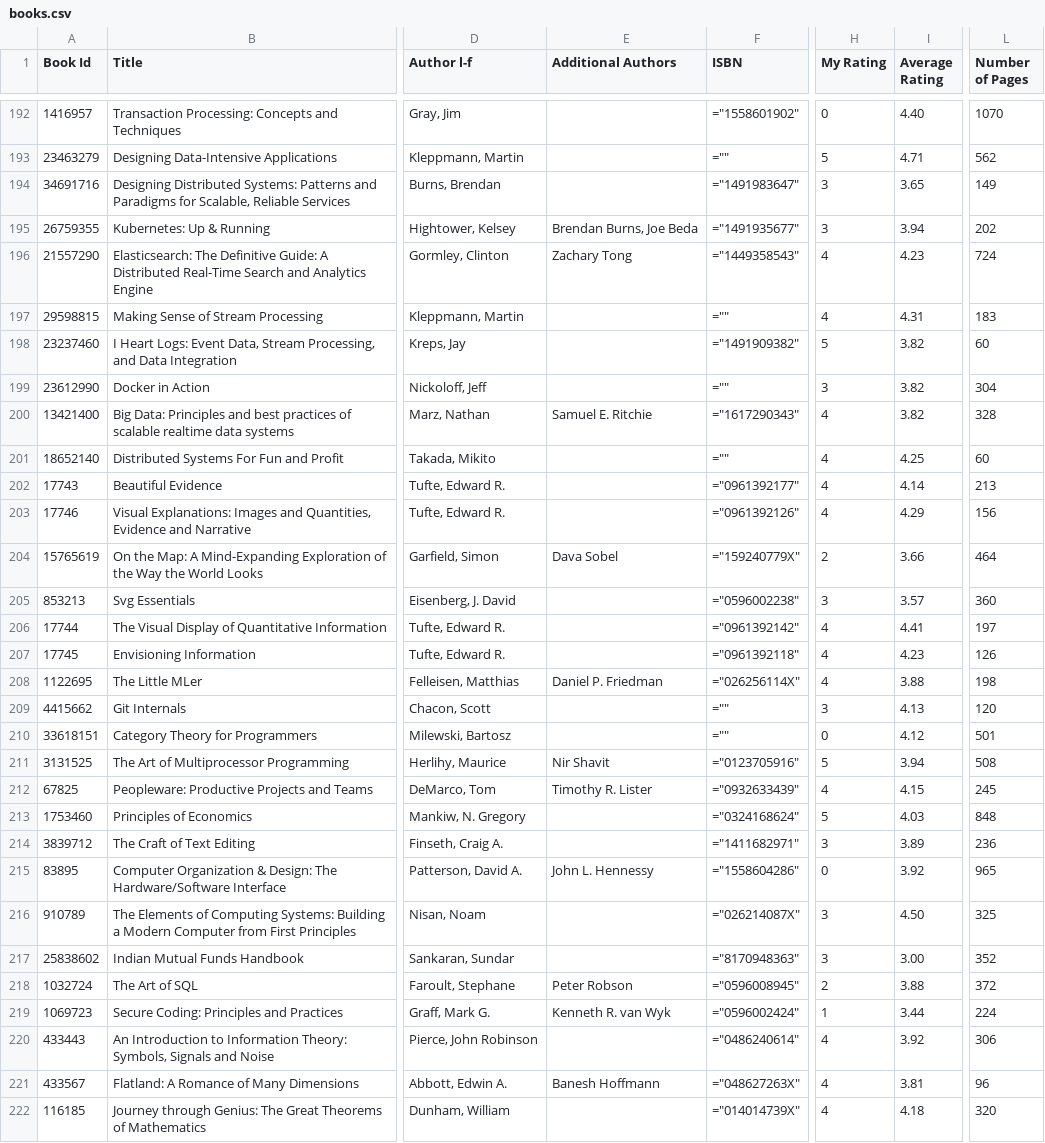
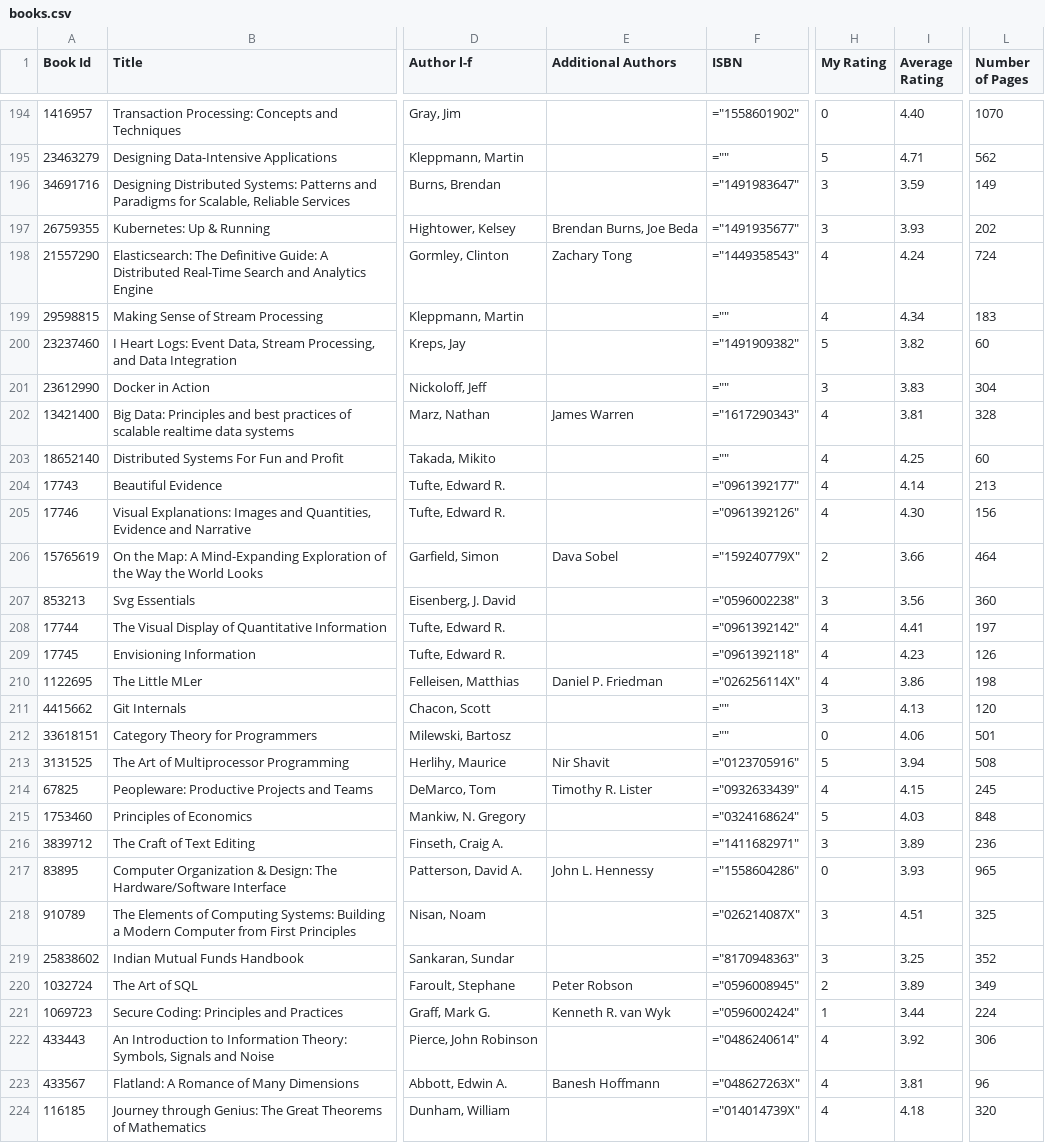
Before and after one commit to ananthakumaran/ananthakumaran.github.com, a CSV file: books.csv, drawn as a sheet; only a part is shown, gaps mark what is left out; addresses are those after the commit; the diff covers the shown part only; the diff names each change by its address in the sheet, - before the commit and + after, or states it on an @@ line.

```diff
--- a/books.csv
+++ b/books.csv
-I196 (Average Rating): 3.65
+I196 (Average Rating): 3.59
-I197 (Average Rating): 3.94
+I197 (Average Rating): 3.93
-I198 (Average Rating): 4.23
+I198 (Average Rating): 4.24
-I199 (Average Rating): 4.31
+I199 (Average Rating): 4.34
-I201 (Average Rating): 3.82
+I201 (Average Rating): 3.83
-E202 (Additional Authors): Samuel E. Ritchie
+E202 (Additional Authors): James Warren
-I202 (Average Rating): 3.82
+I202 (Average Rating): 3.81
-I205 (Average Rating): 4.29
+I205 (Average Rating): 4.30
-I207 (Average Rating): 3.57
+I207 (Average Rating): 3.56
-I210 (Average Rating): 3.88
+I210 (Average Rating): 3.86
-I212 (Average Rating): 4.12
+I212 (Average Rating): 4.06
-I217 (Average Rating): 3.92
+I217 (Average Rating): 3.93
-I218 (Average Rating): 4.50
+I218 (Average Rating): 4.51
-I219 (Average Rating): 3.00
+I219 (Average Rating): 3.25
-I220 (Average Rating): 3.88
+I220 (Average Rating): 3.89
-L220 (Number of Pages): 372
+L220 (Number of Pages): 349
```
Also changed, not shown: 2 added rows and 41 edited cells elsewhere in this file, 4 other files.
